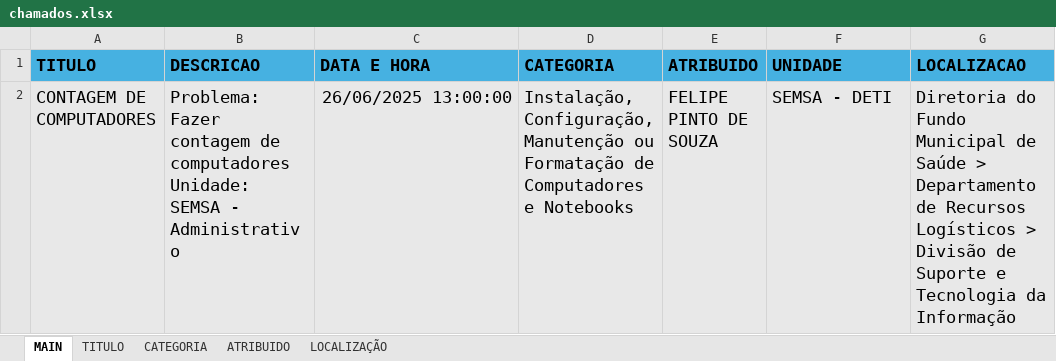
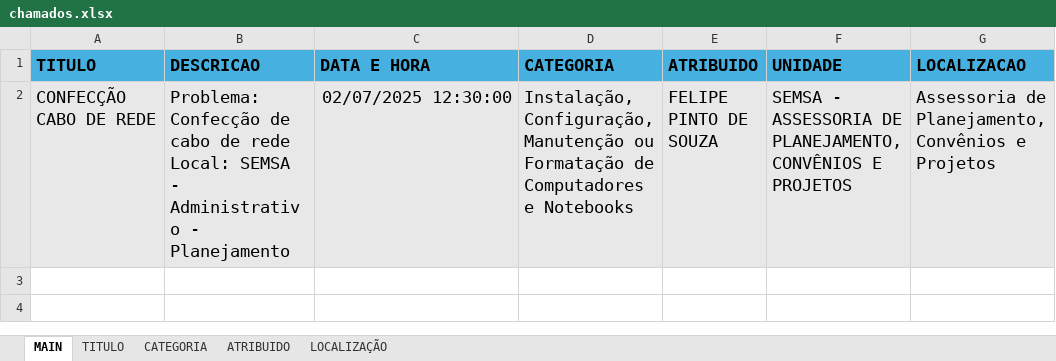
Before and after one commit to FelipSouza/automarizacaoSua, an Excel workbook: chamados.xlsx, sheet MAIN, drawn as a sheet; values as stored, in another font and other column widths than the file's, no borders; the diff names each change by its address in the sheet, - before the commit and + after, or states it on an @@ line.

```diff
--- a/chamados.xlsx (sheet MAIN)
+++ b/chamados.xlsx (sheet MAIN)
-A2 (TITULO): CONTAGEM DE COMPUTADORES
+A2 (TITULO): CONFECÇÃO CABO DE REDE
-B2 (DESCRICAO): Problema: Fazer contagem de computadores Unidade: SEMSA - Administrativo
+B2 (DESCRICAO): Problema: Confecção de cabo de rede Local: SEMSA - Administrativo - Planejamento
-C2 (DATA E HORA): 26/06/2025 13:00:00
+C2 (DATA E HORA): 02/07/2025 12:30:00
-F2 (UNIDADE): SEMSA - DETI
+F2 (UNIDADE): SEMSA - ASSESSORIA DE PLANEJAMENTO, CONVÊNIOS E PROJETOS
-G2 (LOCALIZACAO): Diretoria do Fundo Municipal de Saúde > Departamento de Recursos Logísticos > Divisão de Suporte e Tecnologia da Informação
+G2 (LOCALIZACAO): Assessoria de Planejamento, Convênios e Projetos
```
Also changed, not shown: sheet LOCALIZAÇÃO, sheet TITULO, formulas that keep their value, 2 other files.
